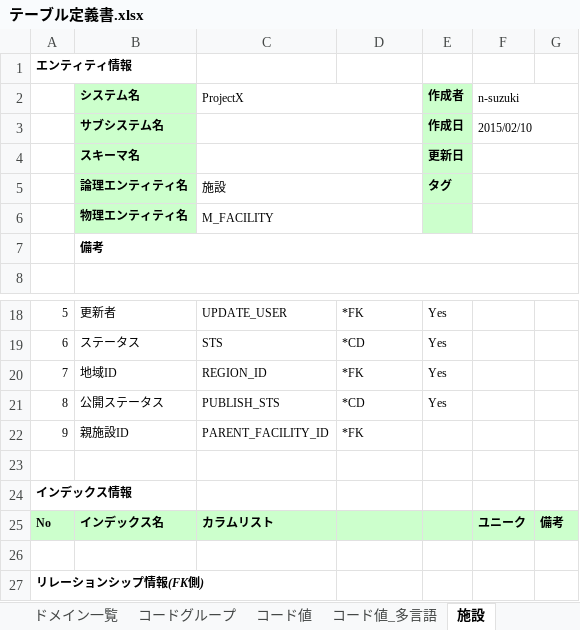
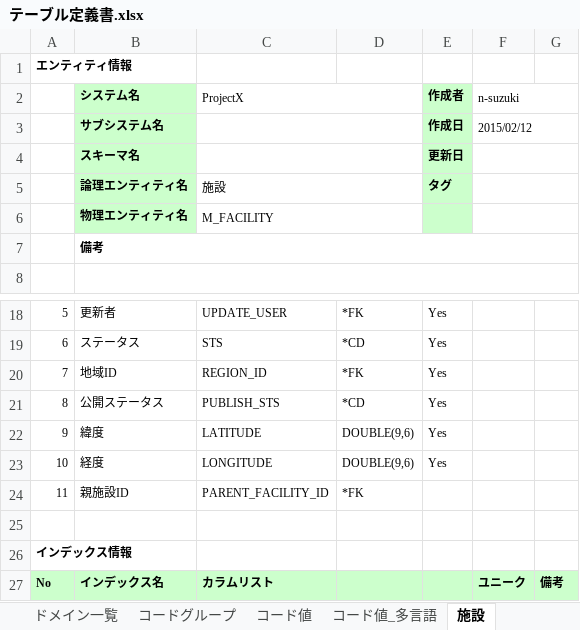
Before and after one commit to virtualex-project-x/melip-doc, an Excel workbook: 03_設計/04_DB/01_定義書/テーブル定義書.xlsx, sheet 施設, drawn as a sheet; only a part is shown, gaps mark what is left out; the shorter side is filled out with more unchanged rows; values as stored, in another font and other column widths than the file's, no borders; addresses are those after the commit; the diff names each change by its address in the sheet, - before the commit and + after, or states it on an @@ line.

```diff
--- a/03_設計/04_DB/01_定義書/テーブル定義書.xlsx (sheet 施設)
+++ b/03_設計/04_DB/01_定義書/テーブル定義書.xlsx (sheet 施設)
-F3 (n-suzuki): 2015/02/10
+F3 (n-suzuki): 2015/02/12
+row 22: 9 | 緯度 | LATITUDE | DOUBLE(9,6) | Yes
+row 23: 10 | 経度 | LONGITUDE | DOUBLE(9,6) | Yes
-A24: 9
+A24: 11
```
Also changed, not shown: sheet 地域, sheet コードグループ, sheet コード値_多言語, sheet 施設_施設グループ_リンク属性グループ, sheet 施設グループ属性グループ, sheet 地域属性グループ, 17 more sheets, 03_設計/04_DB/02_SQLコマンド/テストデータ作成ツール.xlsx, 03_設計/05_コード/コード定義一覧.xlsx, 28 other files.
